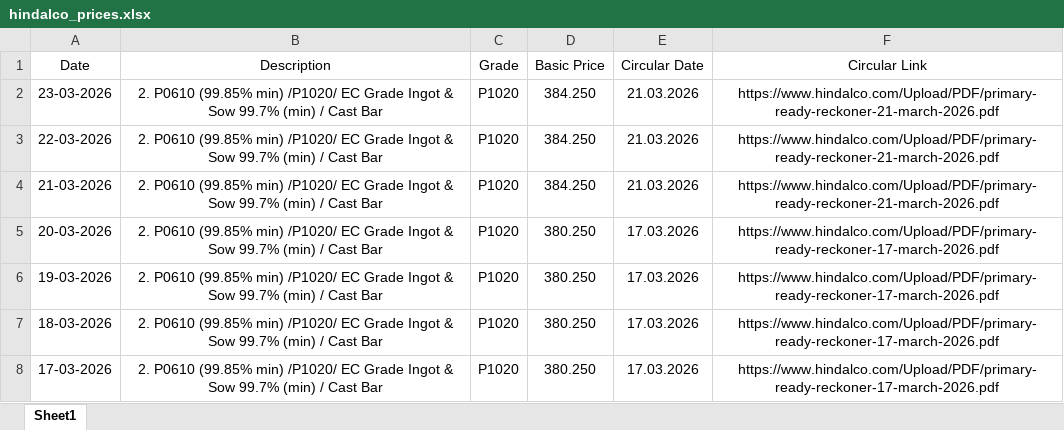
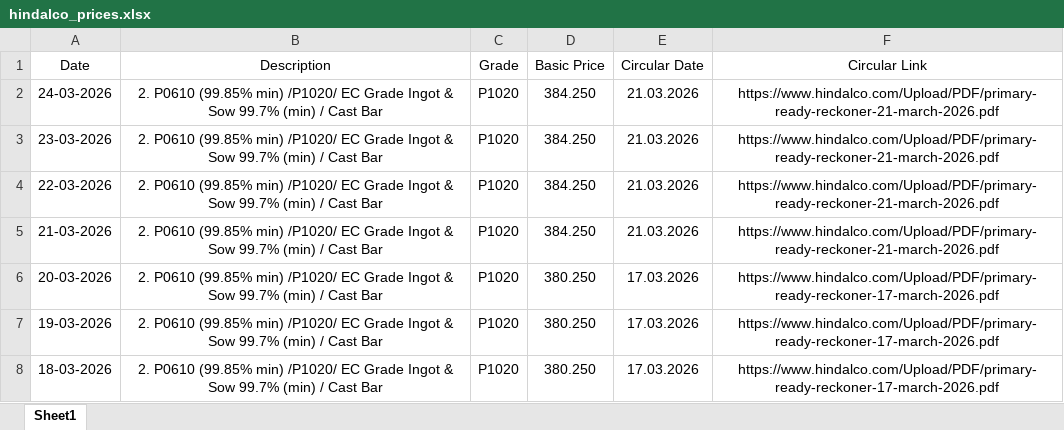
Before and after one commit to ajeeshaju1990/hindalco-pdf-downloader, an Excel workbook: data/hindalco_prices.xlsx, sheet Sheet1, drawn as a sheet; only a part is shown; the shorter side is filled out with more unchanged rows; values as stored, in another font and other column widths than the file's, no borders; the diff names each change by its address in the sheet, - before the commit and + after, or states it on an @@ line.

```diff
--- a/data/hindalco_prices.xlsx (sheet Sheet1)
+++ b/data/hindalco_prices.xlsx (sheet Sheet1)
+row 2: 24-03-2026 | 2. P0610 (99.85% min) /P1020/ EC Grade Ingot & Sow 99.7% (min) / Cast Bar | P1020 | 384.250 | 21.03.2026 | https://www.hindalco.com/Upload/PDF/primary-ready-reckoner-21-march-2026.pdf
```
